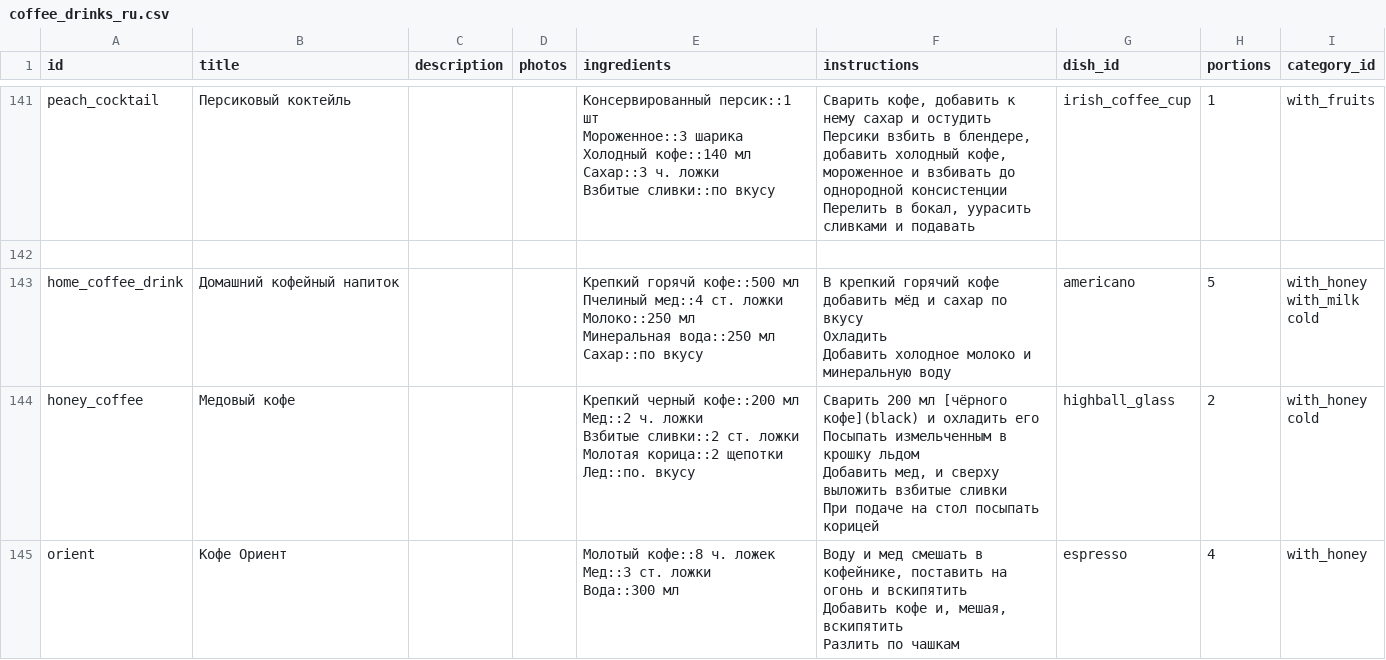
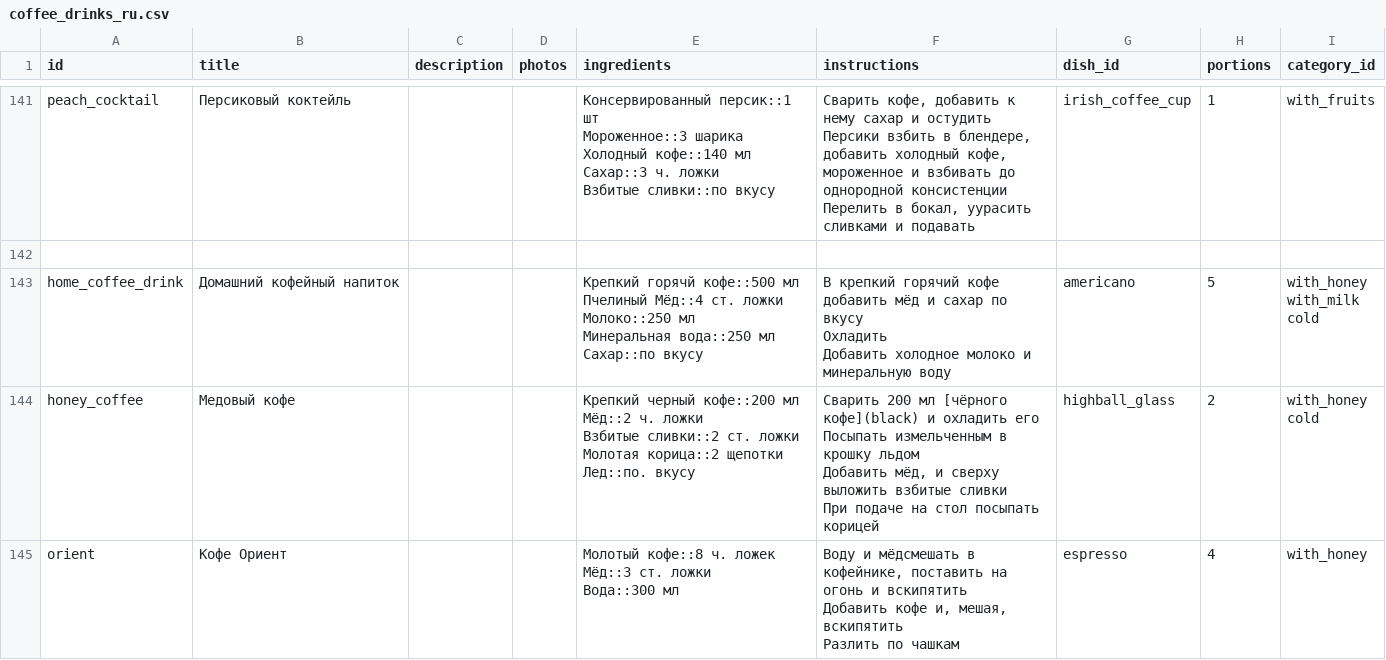
Before and after one commit to mikhail98/barista-handbook, a CSV file: app/src/main/assets/coffee_drinks_ru.csv, drawn as a sheet; only a part is shown, gaps mark what is left out; the diff covers the shown part only.

```diff
--- a/app/src/main/assets/coffee_drinks_ru.csv
+++ b/app/src/main/assets/coffee_drinks_ru.csv
@@ -1068,24 +1068,24 @@ peach_cocktail,Персиковый коктейль,,,"Консервирова
 ,,,,,,,,
-home_coffee_drink,Домашний кофейный напиток,,,"Крепкий горячй кофе::500 мл
-Пчелиный мед::4 ст. ложки
-Молоко::250 мл
-Минеральная вода::250 мл
-Сахар::по вкусу","В крепкий горячий кофе добавить мёд и сахар по вкусу
-Охладить
-Добавить холодное молоко и минеральную воду",americano,5,"with_honey
-with_milk
-cold"
-honey_coffee,Медовый кофе,,,"Крепкий черный кофе::200 мл
-Мед::2 ч. ложки
-Взбитые сливки::2 ст. ложки
-Молотая корица::2 щепотки
-Лед::по. вкусу","Сварить 200 мл [чёрного кофе](black) и охладить его
-Посыпать измельченным в крошку льдом
-Добавить мед, и сверху выложить взбитые сливки
-При подаче на стол посыпать корицей",highball_glass,2,"with_honey
-cold"
-orient,Кофе Ориент,,,"Молотый кофе::8 ч. ложек
-Мед::3 ст. ложки
-Вода::300 мл","Воду и мед смешать в кофейнике, поставить на огонь и вскипятить
-Добавить кофе и, мешая, вскипятить
-Разлить по чашкам",espresso,4,with_honey
+home_coffee_drink,Домашний кофейный напиток,,,"Крепкий горячй кофе::500 мл
+Пчелиный Мёд::4 ст. ложки
+Молоко::250 мл
+Минеральная вода::250 мл
+Сахар::по вкусу","В крепкий горячий кофе добавить мёд и сахар по вкусу
+Охладить
+Добавить холодное молоко и минеральную воду",americano,5,"with_honey
+with_milk
+cold"
+honey_coffee,Медовый кофе,,,"Крепкий черный кофе::200 мл
+Мёд::2 ч. ложки
+Взбитые сливки::2 ст. ложки
+Молотая корица::2 щепотки
+Лед::по. вкусу","Сварить 200 мл [чёрного кофе](black) и охладить его
+Посыпать измельченным в крошку льдом
+Добавить мёд, и сверху выложить взбитые сливки
+При подаче на стол посыпать корицей",highball_glass,2,"with_honey
+cold"
+orient,Кофе Ориент,,,"Молотый кофе::8 ч. ложек
+Мёд::3 ст. ложки
+Вода::300 мл","Воду и мёдсмешать в кофейнике, поставить на огонь и вскипятить
+Добавить кофе и, мешая, вскипятить
+Разлить по чашкам",espresso,4,with_honey
```
Also changed, not shown: 6 edited cells elsewhere in this file, 37 other files.
